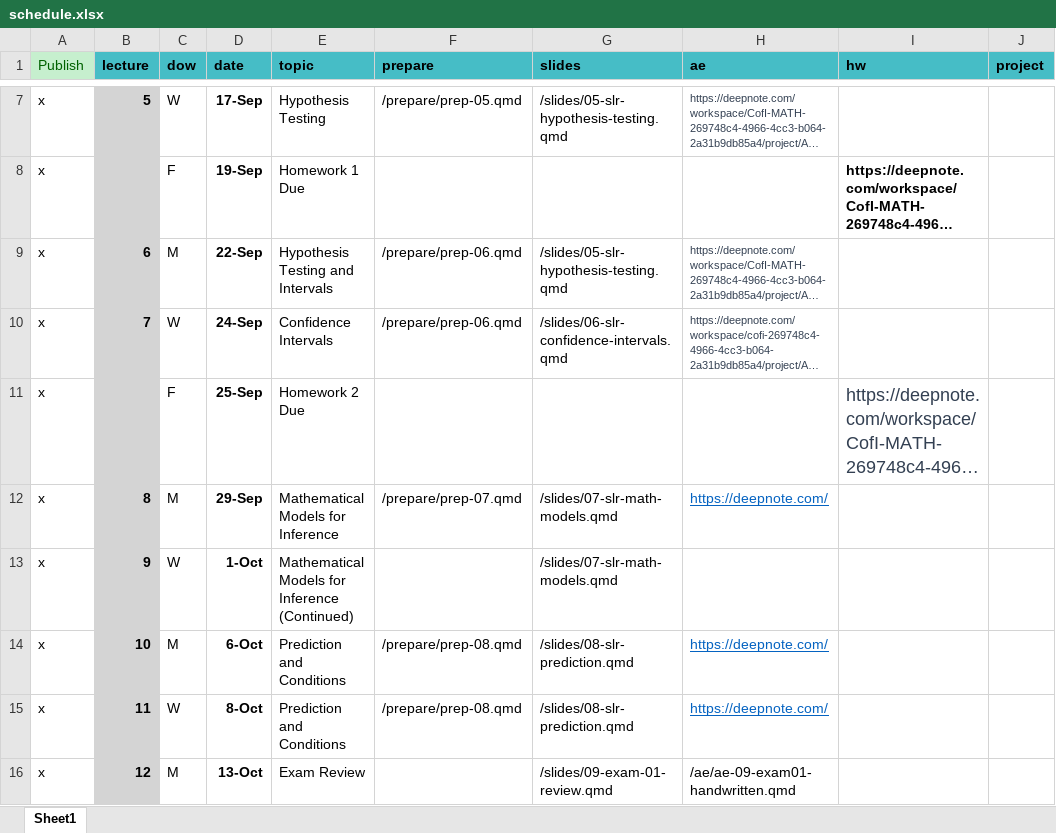
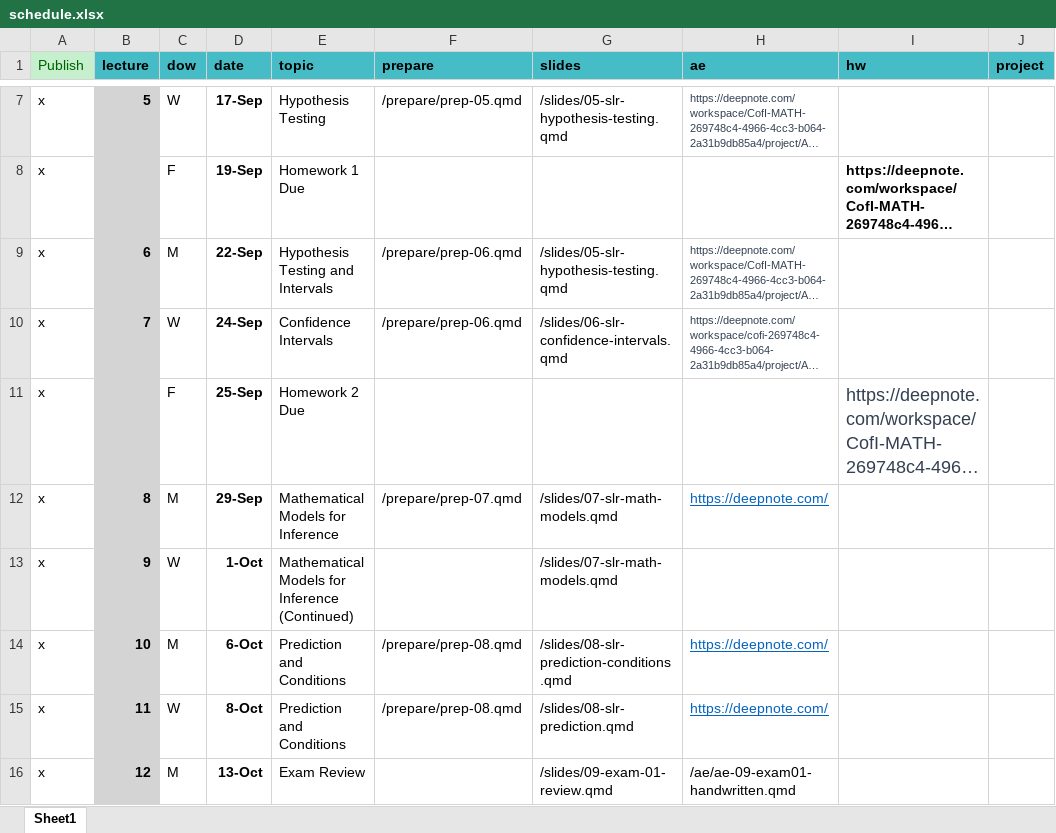
Before and after one commit to MATH2025FA25/MATH2025FA25, an Excel workbook: schedule.xlsx, sheet Sheet1, drawn as a sheet; only a part is shown, gaps mark what is left out; long unchanged cells end in …; values as stored, in another font and other column widths than the file's, no borders; the diff names each change by its address in the sheet, - before the commit and + after, or states it on an @@ line.

Commit message:
Updated schedule

```diff
--- a/schedule.xlsx (sheet Sheet1)
+++ b/schedule.xlsx (sheet Sheet1)
-G14 (slides): /slides/08-slr-prediction.qmd
+G14 (slides): /slides/08-slr-prediction-conditions.qmd
```
Also changed, not shown: 4 other files.
